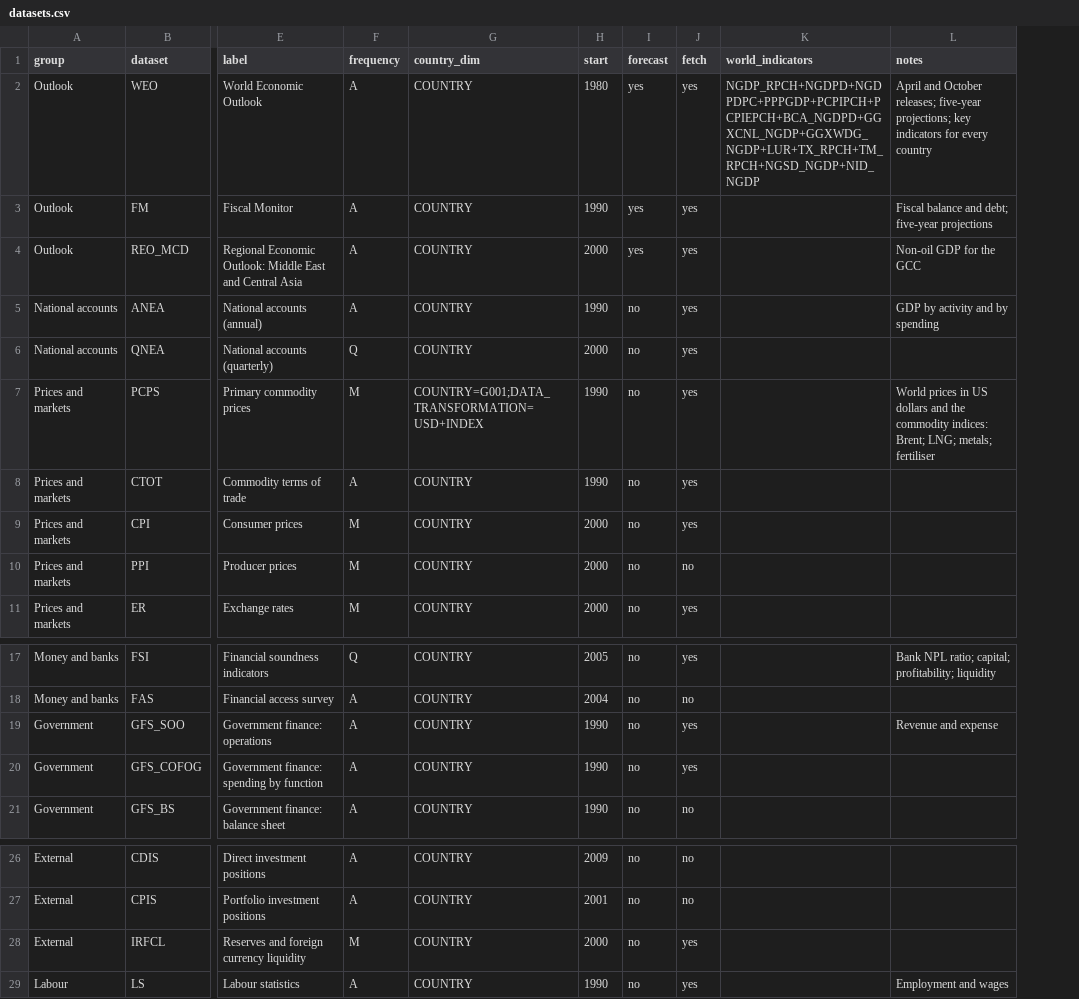
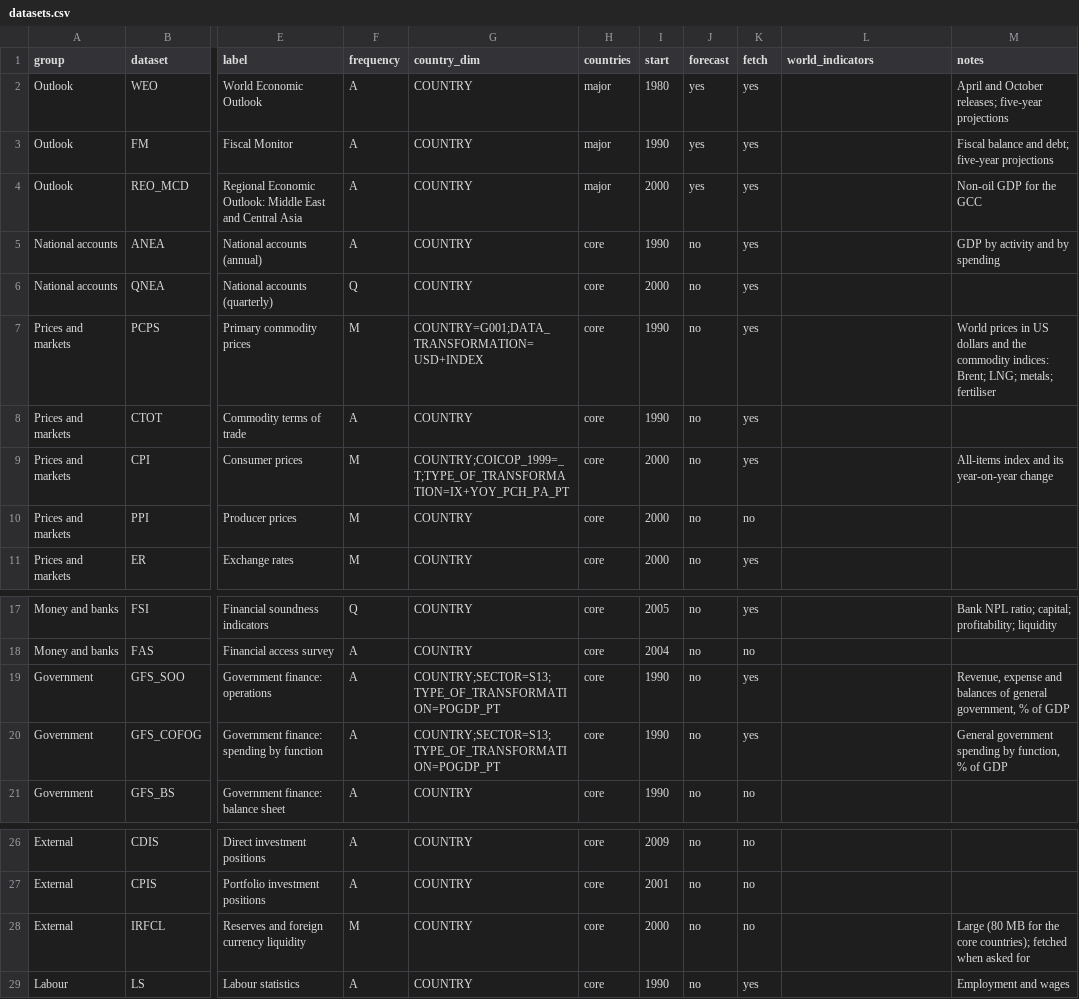
Before and after one commit to nsahuqdb/ifrs9qdb_py, a CSV file: src/ifrs9qdb/macro/data/datasets.csv, drawn as a sheet; only a part is shown, gaps mark what is left out; addresses are those after the commit; the diff names each change by its address in the sheet, - before the commit and + after, or states it on an @@ line.

```diff
--- a/src/ifrs9qdb/macro/data/datasets.csv
+++ b/src/ifrs9qdb/macro/data/datasets.csv
+column H (countries), rows 2-11: major | major | major | core | core | core | core | core | core | core; rows 17-21: all core; rows 26-29: all core
-L2 (world_indicators): NGDP_RPCH+NGDPD+NGDPDPC+PPPGDP+PCPIPCH+PCPIEPCH+BCA_NGDPD+GGXCNL_NGDP+GGXWDG_NGDP+LUR+TX_RPCH+TM_RPCH+NGSD_NGDP+NID_NGDP
+L2 (world_indicators): (empty)
-M2 (notes): …releases; five-year projections; key indicators for every country
+M2 (notes): …releases; five-year projections
-G9 (country_dim): COUNTRY
+G9 (country_dim): COUNTRY;COICOP_1999=_T;TYPE_OF_TRANSFORMATION=IX+YOY_PCH_PA_PT
-M9 (notes): (empty)
+M9 (notes): All-items index and its year-on-year change
-G19:G20 (country_dim): COUNTRY
+G19:G20 (country_dim): COUNTRY;SECTOR=S13;TYPE_OF_TRANSFORMATION=POGDP_PT
-M19 (notes): Revenue and expense
+M19 (notes): Revenue, expense and balances of general government, % of GDP
-M20 (notes): (empty)
+M20 (notes): General government spending by function, % of GDP
-K28 (fetch): yes
+K28 (fetch): no
-M28 (notes): (empty)
+M28 (notes): Large (80 MB for the core countries); fetched when asked for
```
Also changed, not shown: src/ifrs9qdb/macro/data/concepts.csv, src/ifrs9qdb/macro/data/countries.csv, 5 other files.
